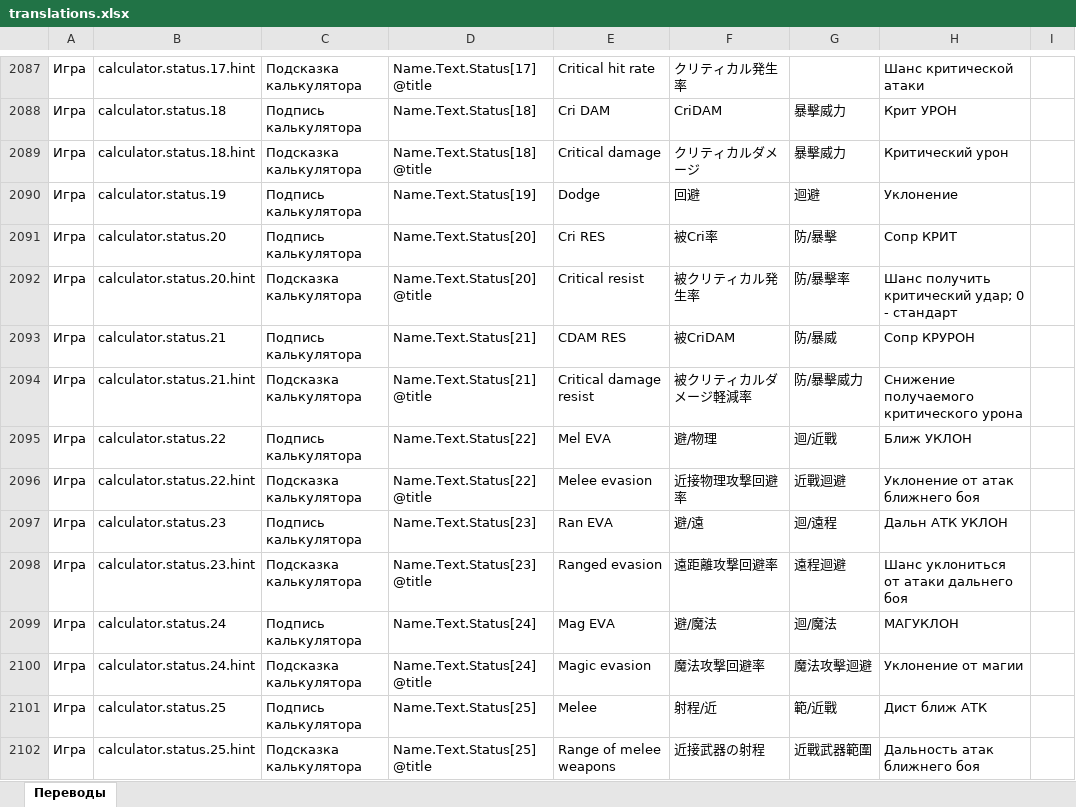
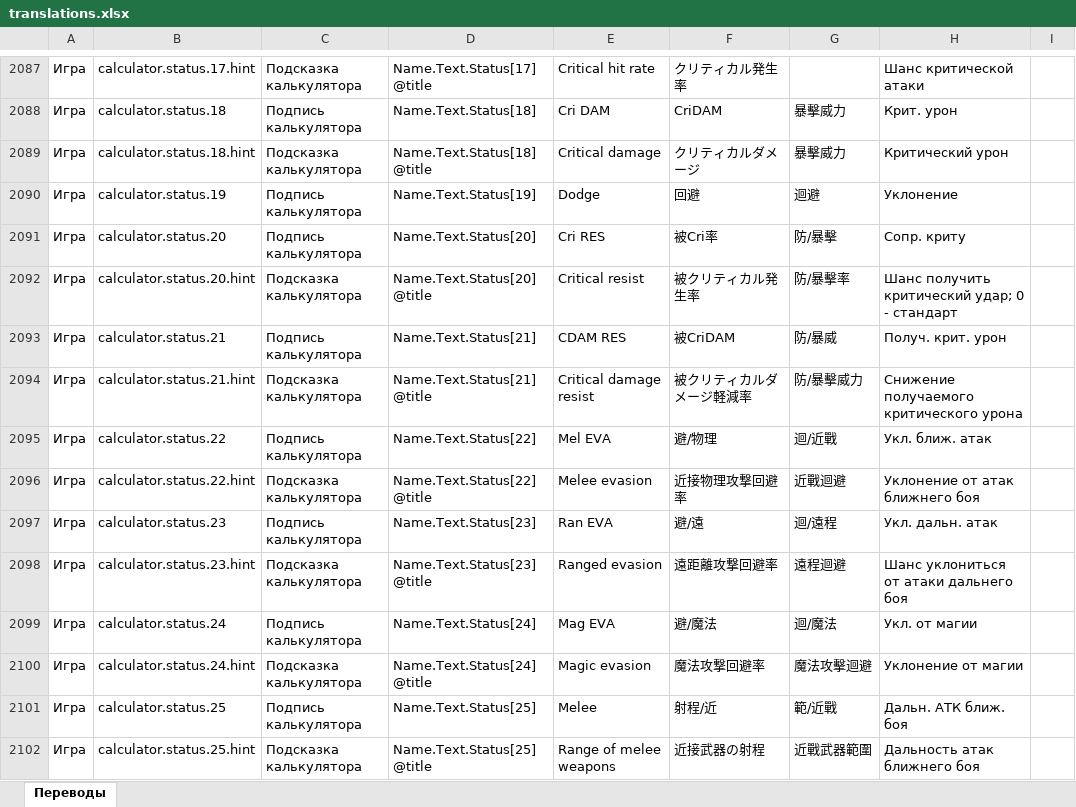
Before and after one commit to bonaqu/Pandora-Saga-Simulator-remaked, an Excel workbook: localization/translations.xlsx, sheet Переводы, drawn as a sheet; only a part is shown, gaps mark what is left out; values as stored, in another font and other column widths than the file's, no borders; table styles not drawn; the diff covers the shown part only; the diff names each change by its address in the sheet, - before the commit and + after, or states it on an @@ line.

```diff
--- a/localization/translations.xlsx (sheet Переводы)
+++ b/localization/translations.xlsx (sheet Переводы)
-H2088: Крит УРОН
+H2088: Крит. урон
-H2091: Сопр КРИТ
+H2091: Сопр. криту
-H2093: Сопр КРУРОН
+H2093: Получ. крит. урон
-H2095: Ближ УКЛОН
+H2095: Укл. ближ. атак
-H2097: Дальн АТК УКЛОН
+H2097: Укл. дальн. атак
-H2099: МАГУКЛОН
+H2099: Укл. от магии
-H2101: Дист ближ АТК
+H2101: Дальн. АТК ближ. боя
```
Also changed, not shown: 30 edited cells elsewhere in this sheet.
